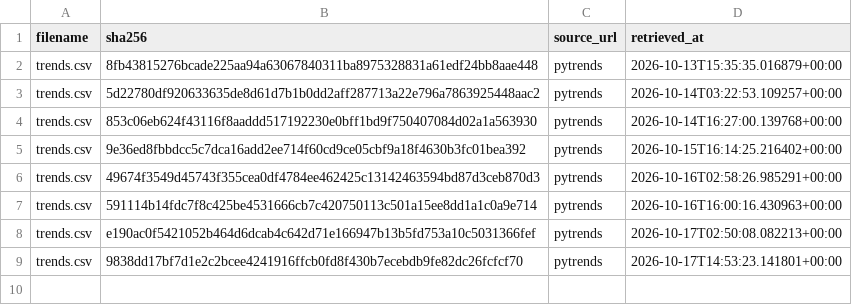
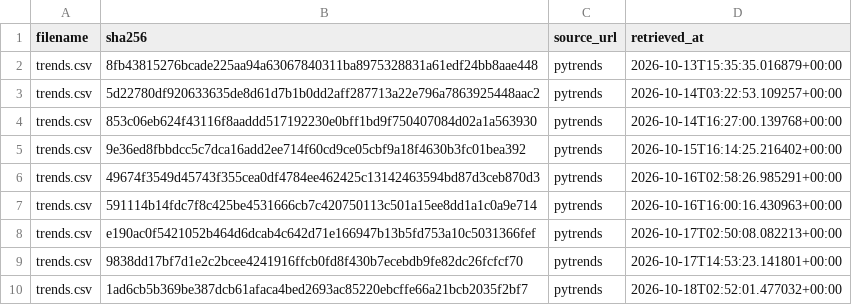
Before and after one commit to tienspz/AICOR, a CSV file: data/raw/trends/manifest.csv, drawn as a sheet.

```diff
--- a/data/raw/trends/manifest.csv
+++ b/data/raw/trends/manifest.csv
@@ -9 +9,2 @@ trends.csv,e190ac0f5421052b464d6dcab4c642d71e166947b13b5fd753a10c5031366fef,pytr
 trends.csv,9838dd17bf7d1e2c2bcee4241916ffcb0fd8f430b7ecebdb9fe82dc26fcfcf70,pytrends,2026-10-17T14:53:23.141801+00:00
+trends.csv,1ad6cb5b369be387dcb61afaca4bed2693ac85220ebcffe66a21bcb2035f2bf7,pytrends,2026-10-18T02:52:01.477032+00:00
```
Also changed, not shown: data/processed/google_trends_quarterly.csv, data/raw/trends/trends.csv, 1 other file.
